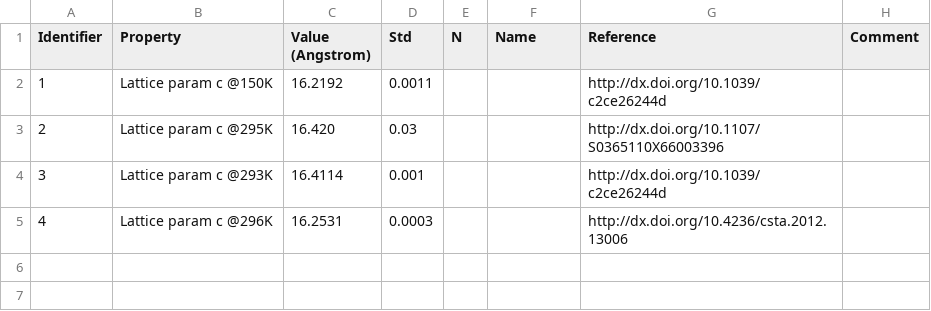
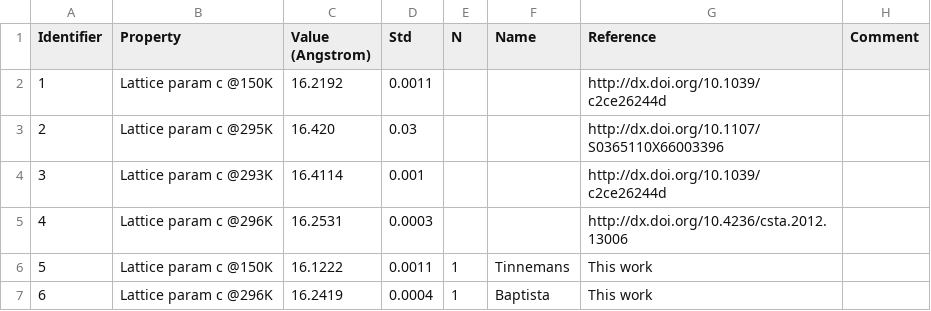
Before and after one commit to jagriabaptista/collaboration-bestcsp-experimental-data, a CSV file: Picolinamide/F_II_lattice_c.csv, drawn as a sheet; the diff names each change by its address in the sheet, - before the commit and + after, or states it on an @@ line.

Commit message:
Update F_II_lattice_c.csv

```diff
--- a/Picolinamide/F_II_lattice_c.csv
+++ b/Picolinamide/F_II_lattice_c.csv
+row 6: 5 | Lattice param c @150K | 16.1222 | 0.0011 | 1 | Tinnemans | This work
+row 7: 6 | Lattice param c @296K | 16.2419 | 0.0004 | 1 | Baptista | This work
```
